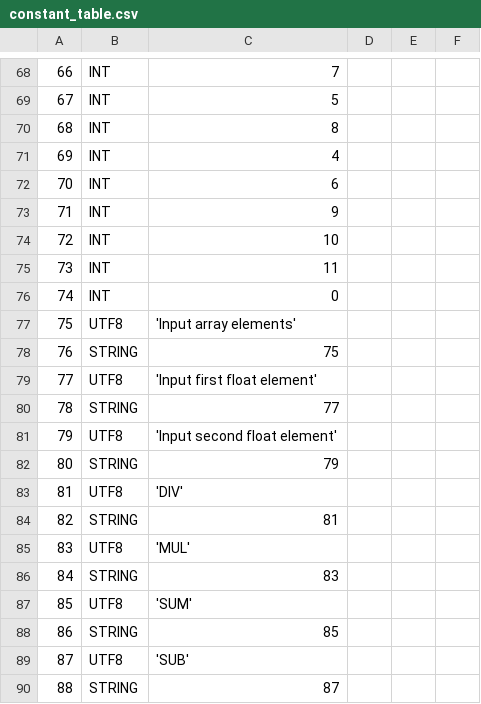
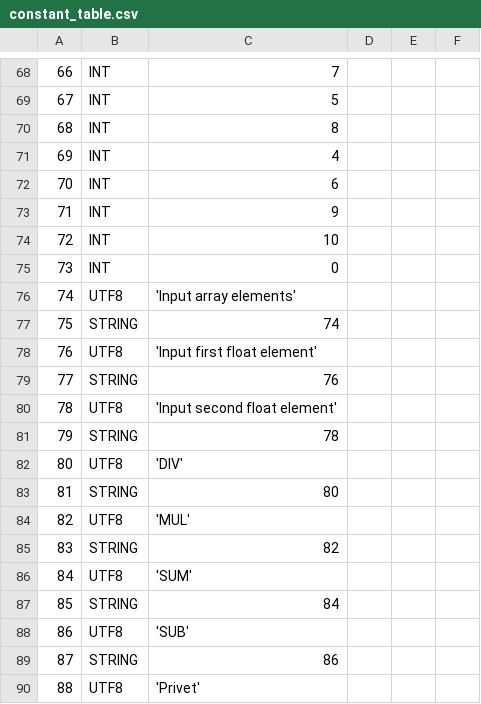
Before and after one commit to TAIIOK/SwiftCompilerToJavaByteCode, a CSV file: build/constant_table.csv, drawn as a sheet; only a part is shown, gaps mark what is left out; the diff covers the shown part only.

```diff
--- a/build/constant_table.csv
+++ b/build/constant_table.csv
@@ -74,17 +74,17 @@
    72;      INT;  10
-   73;      INT;  11
-   74;      INT;  0
-   75;     UTF8;  'Input array elements'
-   76;   STRING;  75
-   77;     UTF8;  'Input first float element'
-   78;   STRING;  77
-   79;     UTF8;  'Input second float element'
-   80;   STRING;  79
-   81;     UTF8;  'DIV'
-   82;   STRING;  81
-   83;     UTF8;  'MUL'
-   84;   STRING;  83
-   85;     UTF8;  'SUM'
-   86;   STRING;  85
-   87;     UTF8;  'SUB'
-   88;   STRING;  87
+   73;      INT;  0
+   74;     UTF8;  'Input array elements'
+   75;   STRING;  74
+   76;     UTF8;  'Input first float element'
+   77;   STRING;  76
+   78;     UTF8;  'Input second float element'
+   79;   STRING;  78
+   80;     UTF8;  'DIV'
+   81;   STRING;  80
+   82;     UTF8;  'MUL'
+   83;   STRING;  82
+   84;     UTF8;  'SUM'
+   85;   STRING;  84
+   86;     UTF8;  'SUB'
+   87;   STRING;  86
+   88;     UTF8;  'Privet'
```
Also changed, not shown: 17 edited cells elsewhere in this file, 14 other files.
